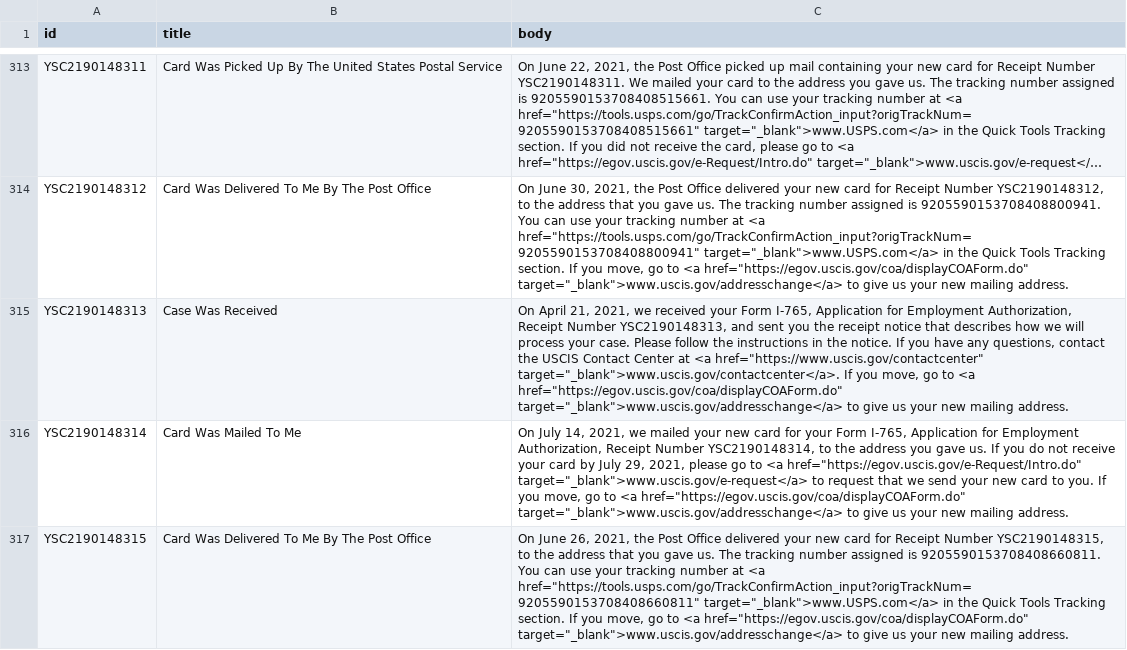
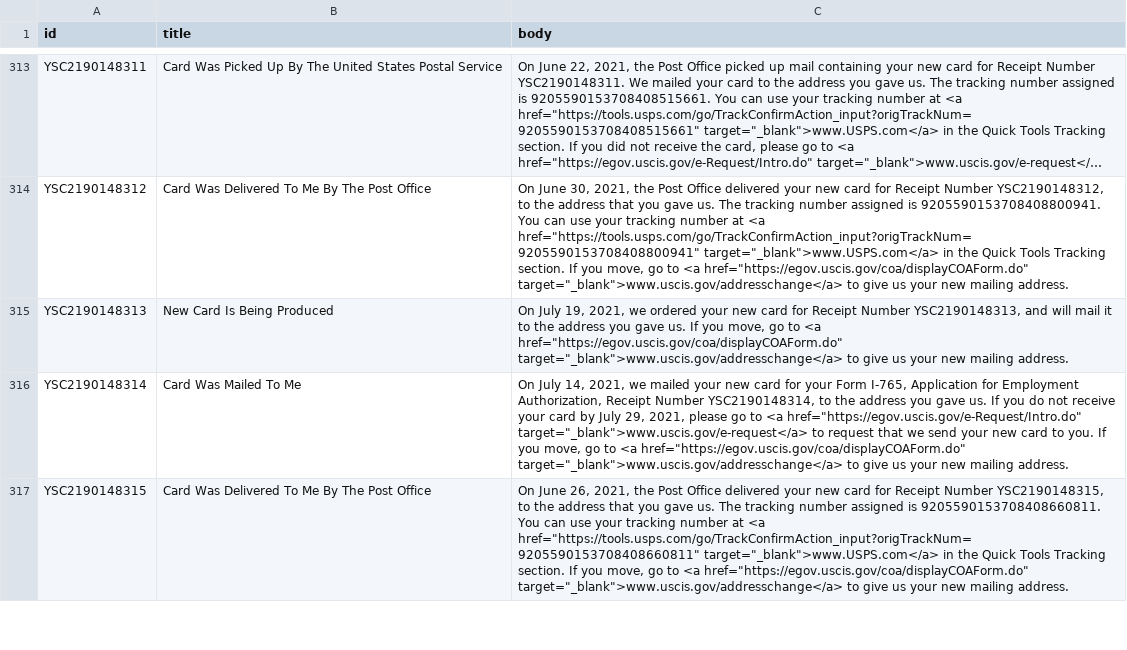
Before and after one commit to opt-lol/opt-data, a CSV file: data/YSC2190148.csv, drawn as a sheet; only a part is shown, gaps mark what is left out; long unchanged cells end in …; the diff names each change by its address in the sheet, - before the commit and + after, or states it on an @@ line.

```diff
--- a/data/YSC2190148.csv
+++ b/data/YSC2190148.csv
-B315 (title): Case Was Received
+B315 (title): New Card Is Being Produced
-C315 (body): On April 21, 2021, we received your Form I-765, Application for Employment Authorization, Receipt Number YSC2190148313, and sent you the receipt notice that describes how we will process your case. Please follow the instructions in the notice. If you have any questions, contact the USCIS Contact Center at <a href="https://www.uscis.gov/contactcenter" target="_blank">www.uscis.gov/contactcenter</a>. If you…
+C315 (body): On July 19, 2021, we ordered your new card for Receipt Number YSC2190148313, and will mail it to the address you gave us. If you…
```
Also changed, not shown: data/YSC2190149.csv, 1 other file.
